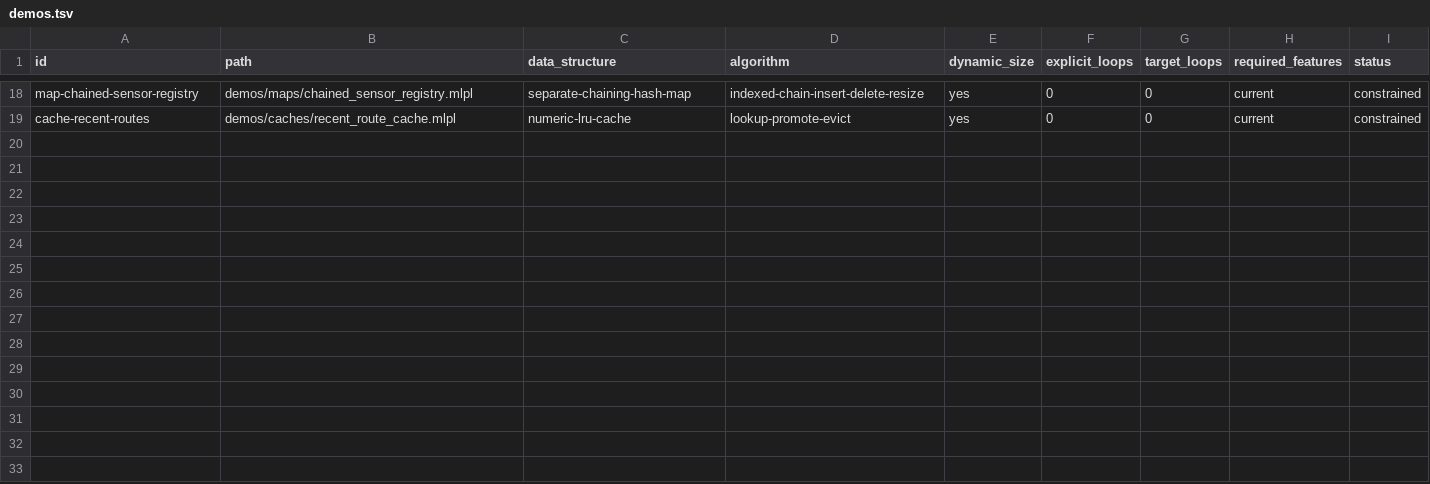
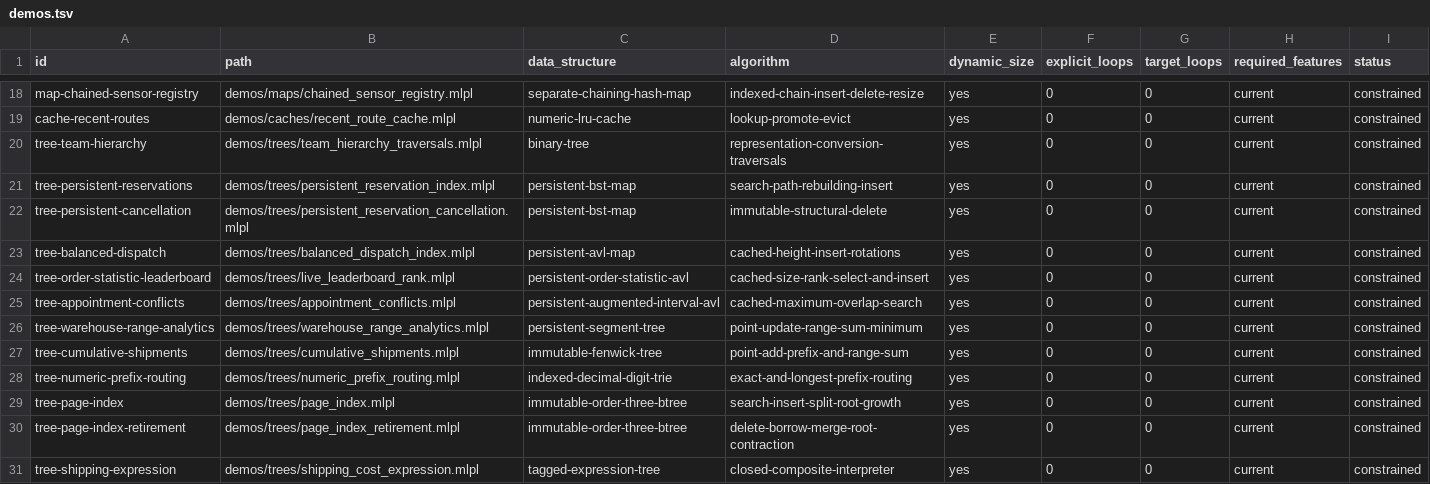
Before and after one commit to sw-ml-study/demo-data-structures, a TSV file: catalog/demos.tsv, drawn as a sheet; only a part is shown, gaps mark what is left out.

Commit message:
Migrate tree and indexed data structures
Move 12 tree/trie/indexed demos, 12 mlplunit conformance files, shared src definitions, and MEMORY_DESIGN.md into the dedicated repository. Preserve graph and sparse-matrix algorithm ownership, add a migration boundary contract, and apply the canonical sw-MLPL formatter to nine files that completed successfully. Full gate: 30 demos and 56 native tests/cases passed; no formatting-dependent tests required changes.

```diff
--- a/catalog/demos.tsv
+++ b/catalog/demos.tsv
@@ -19 +19,13 @@ map-chained-sensor-registry	demos/maps/chained_sensor_registry.mlpl	separate-cha
 cache-recent-routes	demos/caches/recent_route_cache.mlpl	numeric-lru-cache	lookup-promote-evict	yes	0	0	current	constrained
+tree-team-hierarchy	demos/trees/team_hierarchy_traversals.mlpl	binary-tree	representation-conversion-traversals	yes	0	0	current	constrained
+tree-persistent-reservations	demos/trees/persistent_reservation_index.mlpl	persistent-bst-map	search-path-rebuilding-insert	yes	0	0	current	constrained
+tree-persistent-cancellation	demos/trees/persistent_reservation_cancellation.mlpl	persistent-bst-map	immutable-structural-delete	yes	0	0	current	constrained
+tree-balanced-dispatch	demos/trees/balanced_dispatch_index.mlpl	persistent-avl-map	cached-height-insert-rotations	yes	0	0	current	constrained
+tree-order-statistic-leaderboard	demos/trees/live_leaderboard_rank.mlpl	persistent-order-statistic-avl	cached-size-rank-select-and-insert	yes	0	0	current	constrained
+tree-appointment-conflicts	demos/trees/appointment_conflicts.mlpl	persistent-augmented-interval-avl	cached-maximum-overlap-search	yes	0	0	current	constrained
+tree-warehouse-range-analytics	demos/trees/warehouse_range_analytics.mlpl	persistent-segment-tree	point-update-range-sum-minimum	yes	0	0	current	constrained
+tree-cumulative-shipments	demos/trees/cumulative_shipments.mlpl	immutable-fenwick-tree	point-add-prefix-and-range-sum	yes	0	0	current	constrained
+tree-numeric-prefix-routing	demos/trees/numeric_prefix_routing.mlpl	indexed-decimal-digit-trie	exact-and-longest-prefix-routing	yes	0	0	current	constrained
+tree-page-index	demos/trees/page_index.mlpl	immutable-order-three-btree	search-insert-split-root-growth	yes	0	0	current	constrained
+tree-page-index-retirement	demos/trees/page_index_retirement.mlpl	immutable-order-three-btree	delete-borrow-merge-root-contraction	yes	0	0	current	constrained
+tree-shipping-expression	demos/trees/shipping_cost_expression.mlpl	tagged-expression-tree	closed-composite-interpreter	yes	0	0	current	constrained
```
Also changed, not shown: catalog/tests.tsv, 40 other files.
